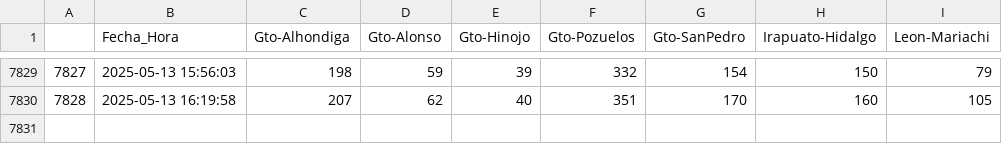
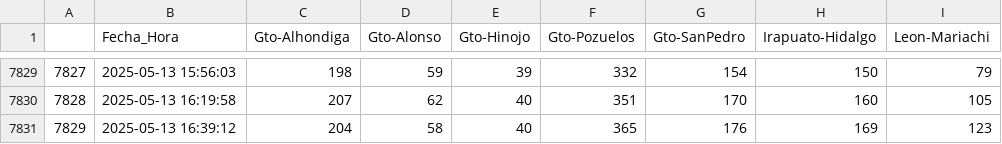
Before and after one commit to L4rralde/Parking_Lots, a CSV file: data/data.csv, drawn as a sheet; only a part is shown, gaps mark what is left out.

Commit message:
Updating csv file at 2025-05-13 16:39:12

```diff
--- a/data/data.csv
+++ b/data/data.csv
@@ -7830 +7830,2 @@
 7828,2025-05-13 16:19:58,207,62,40,351,170,160,105
+7829,2025-05-13 16:39:12,204,58,40,365,176,169,123
```
